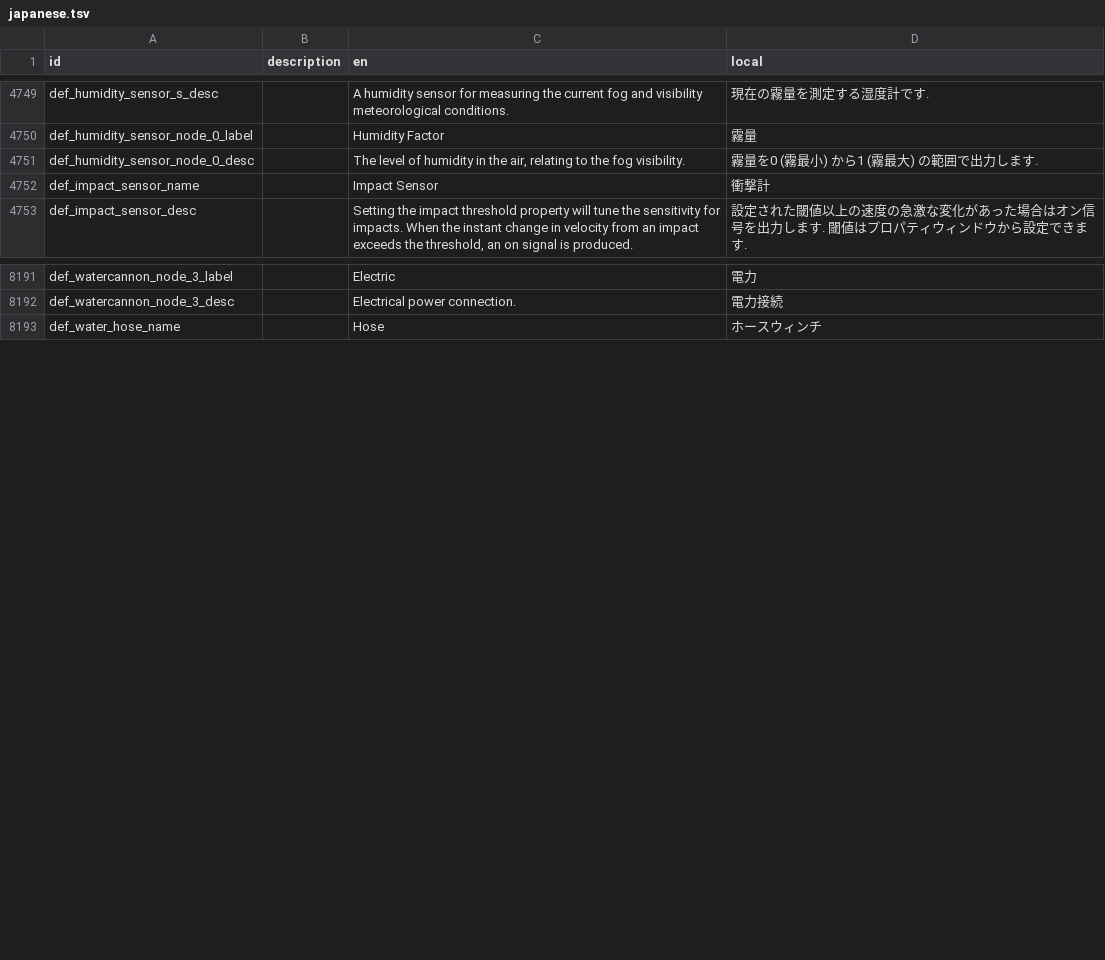
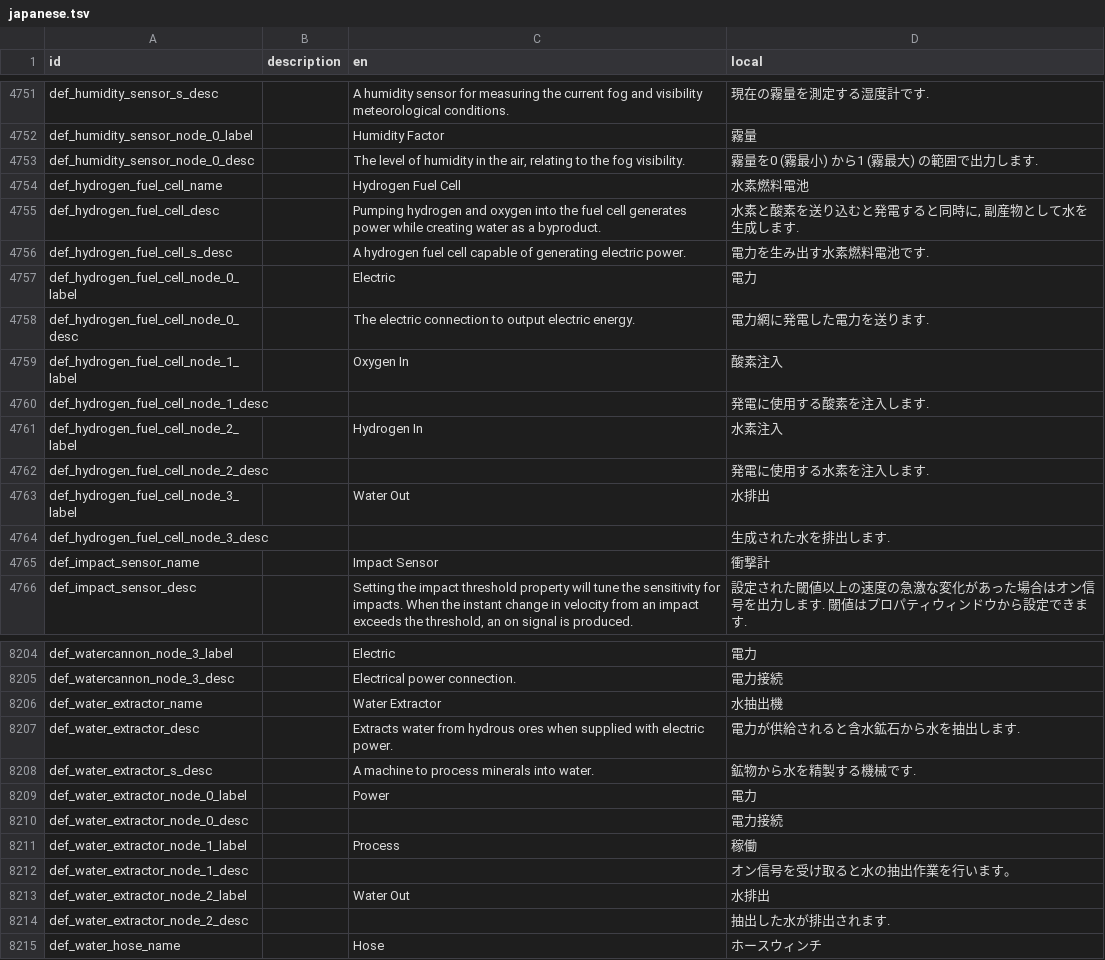
Before and after one commit to Gakuto1112/Stormworks-JapaneseTranslation, a TSV file: src/translation_data/japanese.tsv, drawn as a sheet; only a part is shown, gaps mark what is left out; the diff covers the shown part only.

```diff
--- a/src/translation_data/japanese.tsv
+++ b/src/translation_data/japanese.tsv
@@ -4751,2 +4753,13 @@ def_humidity_sensor_node_0_label		Humidity Factor	霧量
 def_humidity_sensor_node_0_desc		The level of humidity in the air, relating to the fog visibility.	霧量を0 (霧最小) から1 (霧最大) の範囲で出力します.
+def_hydrogen_fuel_cell_name		Hydrogen Fuel Cell	水素燃料電池
+def_hydrogen_fuel_cell_desc		Pumping hydrogen and oxygen into the fuel cell generates power while creating water as a byproduct.	水素と酸素を送り込むと発電すると同時に, 副産物として水を生成します.
+def_hydrogen_fuel_cell_s_desc		A hydrogen fuel cell capable of generating electric power.	電力を生み出す水素燃料電池です.
+def_hydrogen_fuel_cell_node_0_label		Electric	電力
+def_hydrogen_fuel_cell_node_0_desc		The electric connection to output electric energy.	電力網に発電した電力を送ります.
+def_hydrogen_fuel_cell_node_1_label		Oxygen In	酸素注入
+def_hydrogen_fuel_cell_node_1_desc			発電に使用する酸素を注入します.
+def_hydrogen_fuel_cell_node_2_label		Hydrogen In	水素注入
+def_hydrogen_fuel_cell_node_2_desc			発電に使用する水素を注入します.
+def_hydrogen_fuel_cell_node_3_label		Water Out	水排出
+def_hydrogen_fuel_cell_node_3_desc			生成された水を排出します.
 def_impact_sensor_name		Impact Sensor	衝撃計
@@ -8192,2 +8205,11 @@ def_watercannon_node_3_label		Electric	電力
 def_watercannon_node_3_desc		Electrical power connection.	電力接続
+def_water_extractor_name		Water Extractor	水抽出機
+def_water_extractor_desc		Extracts water from hydrous ores when supplied with electric power.	電力が供給されると含水鉱石から水を抽出します.
+def_water_extractor_s_desc		A machine to process minerals into water.	鉱物から水を精製する機械です.
+def_water_extractor_node_0_label		Power	電力
+def_water_extractor_node_0_desc			電力接続
+def_water_extractor_node_1_label		Process	稼働
+def_water_extractor_node_1_desc			オン信号を受け取ると水の抽出作業を行います。
+def_water_extractor_node_2_label		Water Out	水排出
+def_water_extractor_node_2_desc			抽出した水が排出されます.
 def_water_hose_name		Hose	ホースウィンチ
```
Also changed, not shown: 2 added rows elsewhere in this file.
